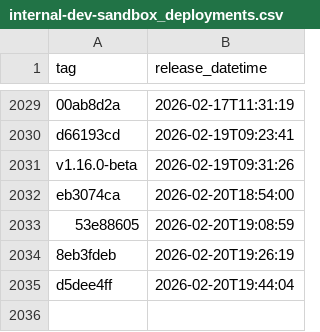
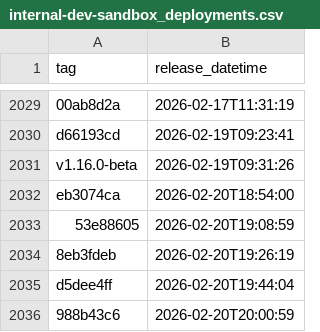
Before and after one commit to NHSDigital/eps-prescription-status-update-api, a CSV file: _data/internal-dev-sandbox_deployments.csv, drawn as a sheet; only a part is shown, gaps mark what is left out; the diff names each change by its address in the sheet, - before the commit and + after, or states it on an @@ line.

```diff
--- a/_data/internal-dev-sandbox_deployments.csv
+++ b/_data/internal-dev-sandbox_deployments.csv
+row 2036: 988b43c6 | 2026-02-20T20:00:59
```
Also changed, not shown: 1 other file.
